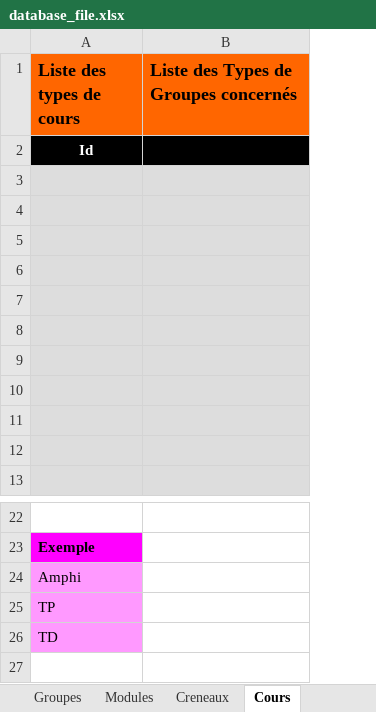
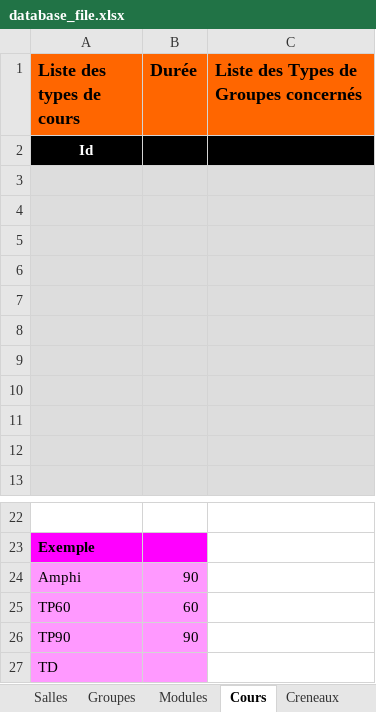
Before and after one commit to dlastes/edt, an Excel workbook: FlOpEDT/misc/deploy_database/database_file.xlsx, sheet Cours, drawn as a sheet; only a part is shown, gaps mark what is left out; values as stored, in another font and other column widths than the file's, no borders; the diff names each change by its address in the sheet, - before the commit and + after, or states it on an @@ line.

```diff
--- a/FlOpEDT/misc/deploy_database/database_file.xlsx (sheet Cours)
+++ b/FlOpEDT/misc/deploy_database/database_file.xlsx (sheet Cours)
@@ sheet tab order changed: Salles | Groupes | Modules | Cours | Creneaux @@
+column B (Durée), rows 24-25: 90 | 60
-A25 (Liste des types de cours): TP
+A25 (Liste des types de cours): TP60
+row 26: TP90 | 90
```
Also changed, not shown: sheet Creneaux, FlOpEDT/misc/deploy_database/empty_planif_file.xlsx, 3 other files.
